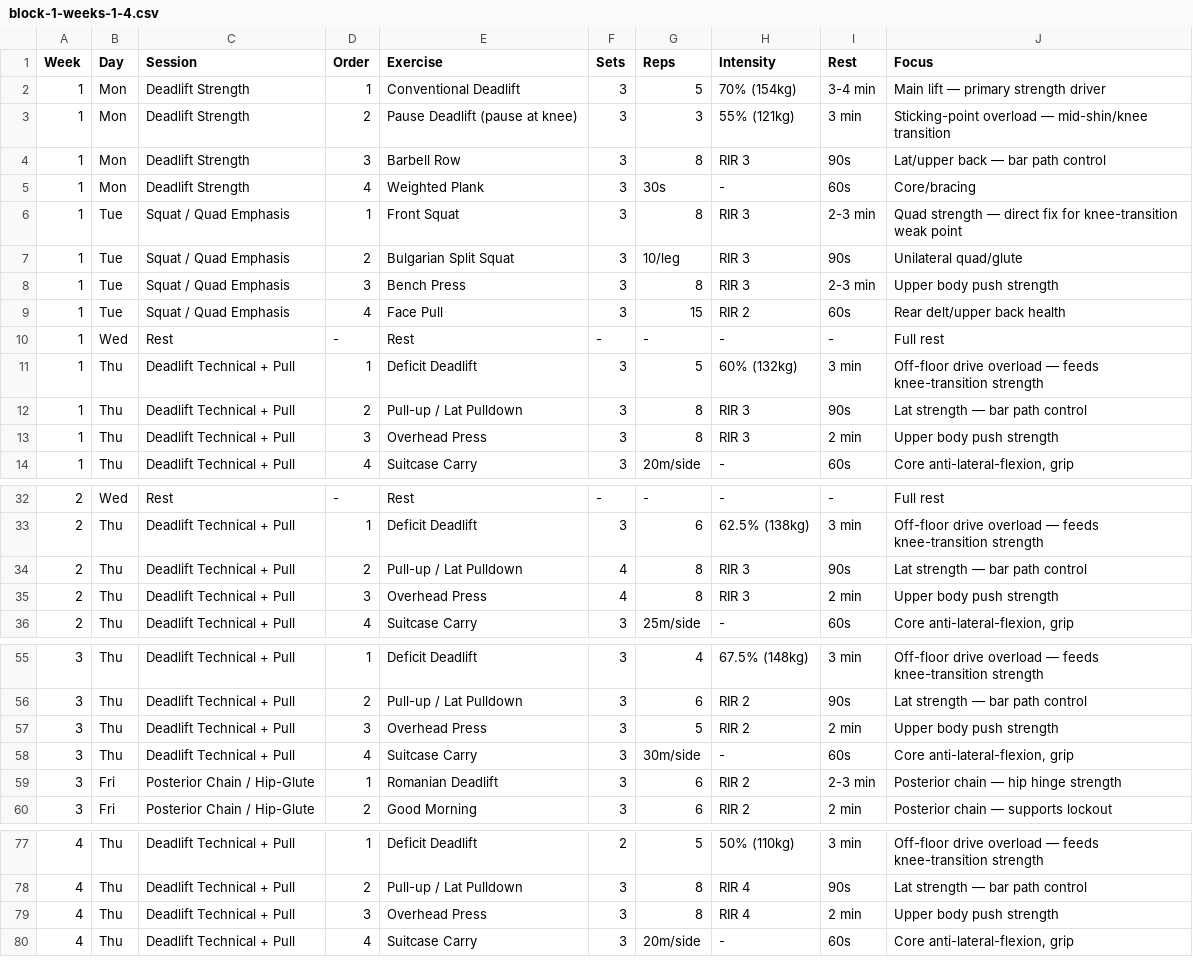
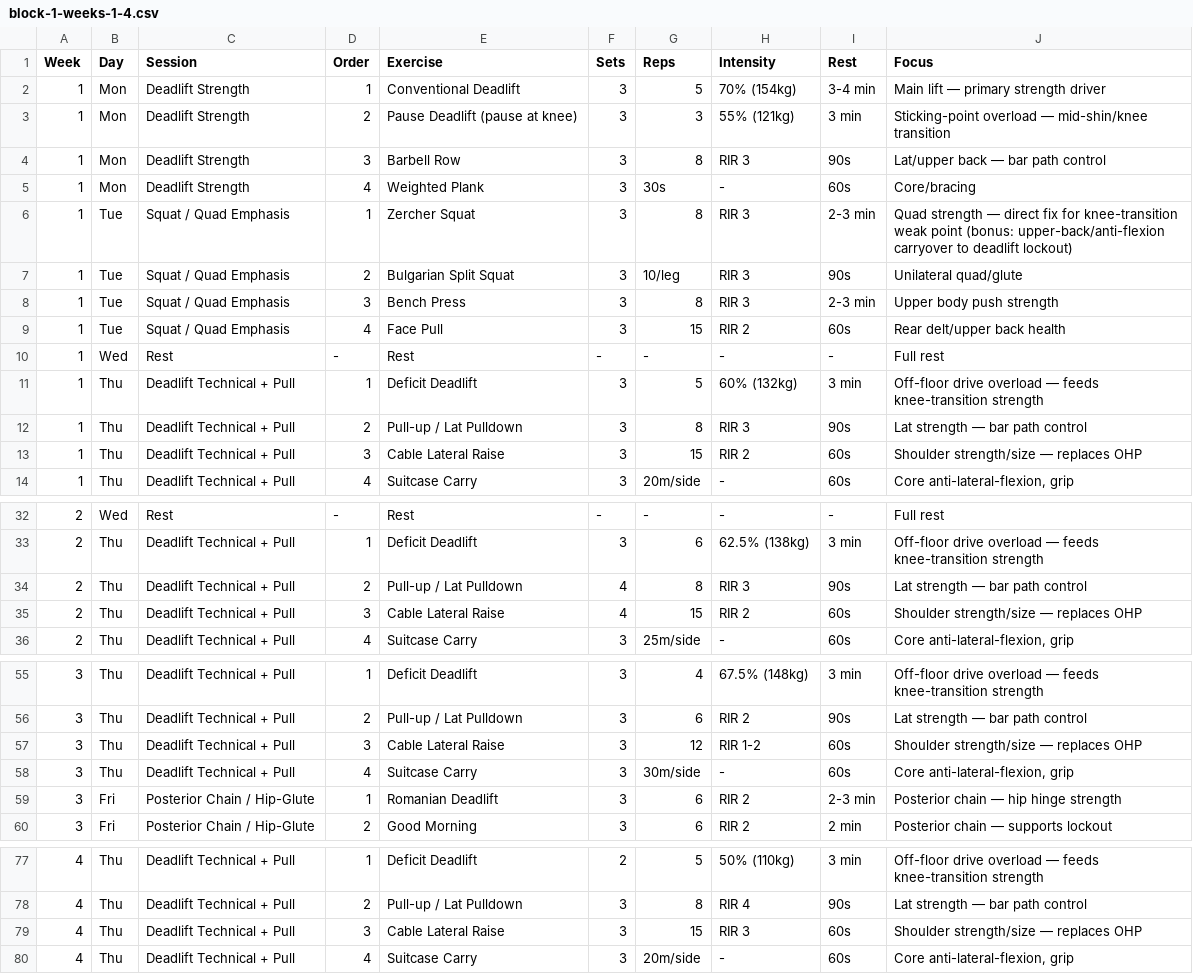
Before and after one commit to kevptoonen-design/claude, a CSV file: programs/deadlift-peak-270/block-1-weeks-1-4.csv, drawn as a sheet; only a part is shown, gaps mark what is left out; the diff covers the shown part only.

```diff
--- a/programs/deadlift-peak-270/block-1-weeks-1-4.csv
+++ b/programs/deadlift-peak-270/block-1-weeks-1-4.csv
@@ -5,3 +5,3 @@ Week,Day,Session,Order,Exercise,Sets,Reps,Intensity,Rest,Focus
 1,Mon,Deadlift Strength,4,Weighted Plank,3,30s,-,60s,Core/bracing
-1,Tue,Squat / Quad Emphasis,1,Front Squat,3,8,RIR 3,2-3 min,Quad strength — direct fix for knee-transition weak point
+1,Tue,Squat / Quad Emphasis,1,Zercher Squat,3,8,RIR 3,2-3 min,Quad strength — direct fix for knee-transition weak point (bonus: upper-back/anti-flexion carryover to deadlift lockout)
 1,Tue,Squat / Quad Emphasis,2,Bulgarian Split Squat,3,10/leg,RIR 3,90s,Unilateral quad/glute
@@ -12,3 +12,3 @@ Week,Day,Session,Order,Exercise,Sets,Reps,Intensity,Rest,Focus
 1,Thu,Deadlift Technical + Pull,2,Pull-up / Lat Pulldown,3,8,RIR 3,90s,Lat strength — bar path control
-1,Thu,Deadlift Technical + Pull,3,Overhead Press,3,8,RIR 3,2 min,Upper body push strength
+1,Thu,Deadlift Technical + Pull,3,Cable Lateral Raise,3,15,RIR 2,60s,Shoulder strength/size — replaces OHP
 1,Thu,Deadlift Technical + Pull,4,Suitcase Carry,3,20m/side,-,60s,"Core anti-lateral-flexion, grip"
@@ -34,3 +34,3 @@ Week,Day,Session,Order,Exercise,Sets,Reps,Intensity,Rest,Focus
 2,Thu,Deadlift Technical + Pull,2,Pull-up / Lat Pulldown,4,8,RIR 3,90s,Lat strength — bar path control
-2,Thu,Deadlift Technical + Pull,3,Overhead Press,4,8,RIR 3,2 min,Upper body push strength
+2,Thu,Deadlift Technical + Pull,3,Cable Lateral Raise,4,15,RIR 2,60s,Shoulder strength/size — replaces OHP
 2,Thu,Deadlift Technical + Pull,4,Suitcase Carry,3,25m/side,-,60s,"Core anti-lateral-flexion, grip"
@@ -56,3 +56,3 @@ Week,Day,Session,Order,Exercise,Sets,Reps,Intensity,Rest,Focus
 3,Thu,Deadlift Technical + Pull,2,Pull-up / Lat Pulldown,3,6,RIR 2,90s,Lat strength — bar path control
-3,Thu,Deadlift Technical + Pull,3,Overhead Press,3,5,RIR 2,2 min,Upper body push strength
+3,Thu,Deadlift Technical + Pull,3,Cable Lateral Raise,3,12,RIR 1-2,60s,Shoulder strength/size — replaces OHP
 3,Thu,Deadlift Technical + Pull,4,Suitcase Carry,3,30m/side,-,60s,"Core anti-lateral-flexion, grip"
@@ -78,3 +78,3 @@ Week,Day,Session,Order,Exercise,Sets,Reps,Intensity,Rest,Focus
 4,Thu,Deadlift Technical + Pull,2,Pull-up / Lat Pulldown,3,8,RIR 4,90s,Lat strength — bar path control
-4,Thu,Deadlift Technical + Pull,3,Overhead Press,3,8,RIR 4,2 min,Upper body push strength
+4,Thu,Deadlift Technical + Pull,3,Cable Lateral Raise,3,15,RIR 3,60s,Shoulder strength/size — replaces OHP
 4,Thu,Deadlift Technical + Pull,4,Suitcase Carry,3,20m/side,-,60s,"Core anti-lateral-flexion, grip"
```
Also changed, not shown: 6 edited cells elsewhere in this file, programs/deadlift-peak-270/block-2-weeks-5-8.csv, programs/deadlift-peak-270/block-3-weeks-9-12.csv, 2 other files.
